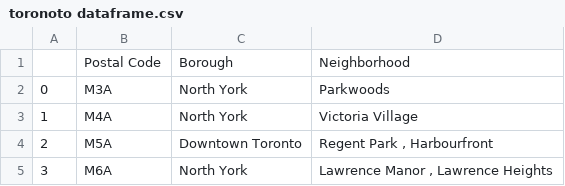
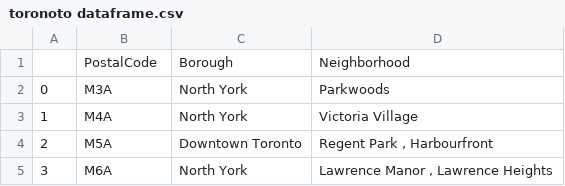
Before and after one commit to aishvaryk/Coursera_Capstone, a CSV file: toronoto dataframe.csv, drawn as a sheet; only a part is shown.

```diff
--- a/toronoto dataframe.csv
+++ b/toronoto dataframe.csv
@@ -1,2 +1,2 @@
-,Postal Code,Borough,Neighborhood
+,PostalCode,Borough,Neighborhood
 0,M3A,North York,Parkwoods
```
Also changed, not shown: 1 other file.
